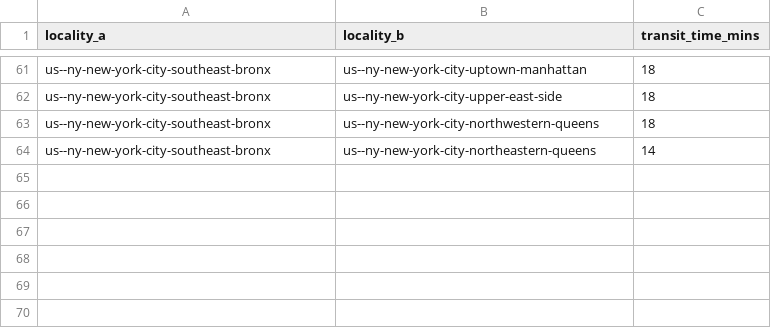
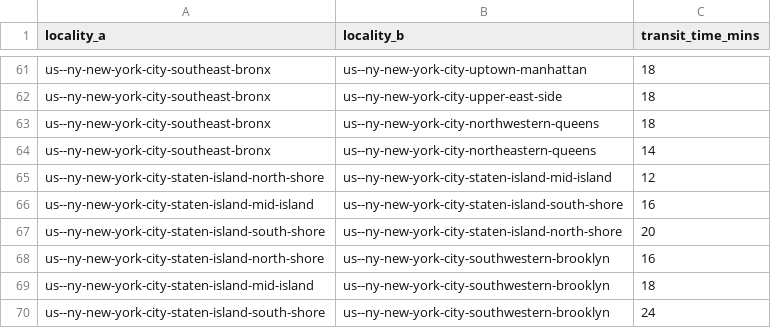
Before and after one commit to Jaza/world-locality-transit-graph, a CSV file: csv/north_america_localities_transit_times.csv, drawn as a sheet; only a part is shown, gaps mark what is left out; the diff names each change by its address in the sheet, - before the commit and + after, or states it on an @@ line.

```diff
--- a/csv/north_america_localities_transit_times.csv
+++ b/csv/north_america_localities_transit_times.csv
+row 65: us--ny-new-york-city-staten-island-north-shore | us--ny-new-york-city-staten-island-mid-island | 12
+row 66: us--ny-new-york-city-staten-island-mid-island | us--ny-new-york-city-staten-island-south-shore | 16
+row 67: us--ny-new-york-city-staten-island-south-shore | us--ny-new-york-city-staten-island-north-shore | 20
+row 68: us--ny-new-york-city-staten-island-north-shore | us--ny-new-york-city-southwestern-brooklyn | 16
+row 69: us--ny-new-york-city-staten-island-mid-island | us--ny-new-york-city-southwestern-brooklyn | 18
+row 70: us--ny-new-york-city-staten-island-south-shore | us--ny-new-york-city-southwestern-brooklyn | 24
```
Also changed, not shown: csv/north_america_localities.csv.
